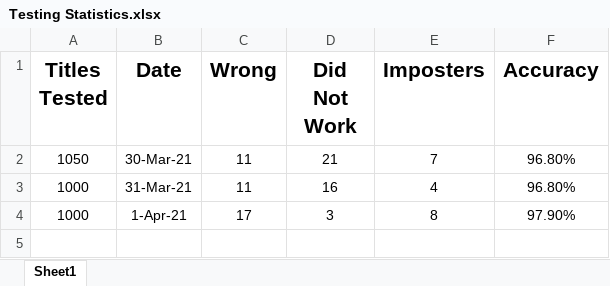
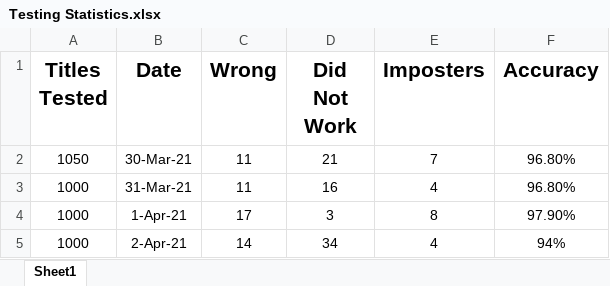
Before and after one commit to Aadityajoshi151/Renameistic-Movie-Title-Cleaner, an Excel workbook: Testing Statistics.xlsx, sheet Sheet1, drawn as a sheet; values as stored, in another font and other column widths than the file's, no borders; the diff names each change by its address in the sheet, - before the commit and + after, or states it on an @@ line.

Commit message:
testing stats and updated titlecase added

```diff
--- a/Testing Statistics.xlsx (sheet Sheet1)
+++ b/Testing Statistics.xlsx (sheet Sheet1)
+row 5: 1000 | 2-Apr-21 | 14 | 34 | 4 | 94%
```
Also changed, not shown: 1 other file.
